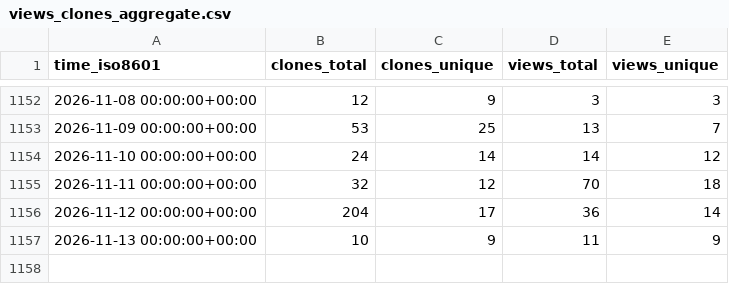
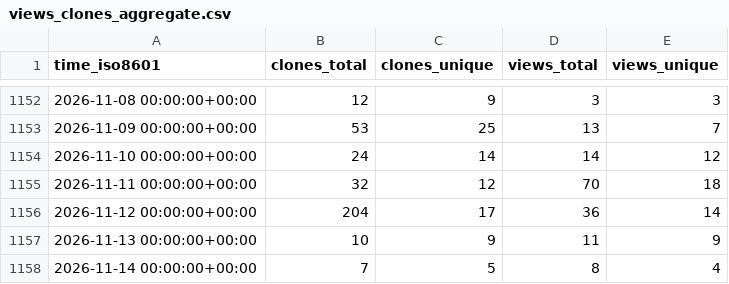
Before and after one commit to benfulcher/hctsa, a CSV file: benfulcher/hctsa/ghrs-data/views_clones_aggregate.csv, drawn as a sheet; only a part is shown, gaps mark what is left out; the diff names each change by its address in the sheet, - before the commit and + after, or states it on an @@ line.

```diff
--- a/benfulcher/hctsa/ghrs-data/views_clones_aggregate.csv
+++ b/benfulcher/hctsa/ghrs-data/views_clones_aggregate.csv
+row 1158: 2026-11-14 00:00:00+00:00 | 7 | 5 | 8 | 4
```
Also changed, not shown: 1 other file.
